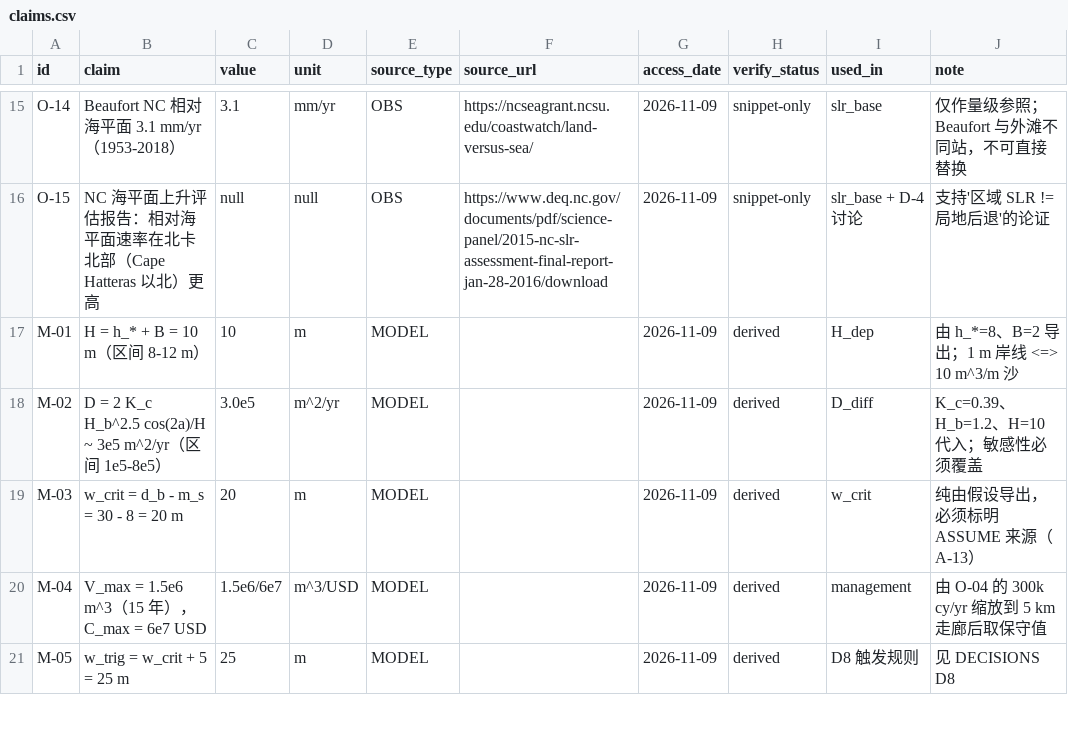
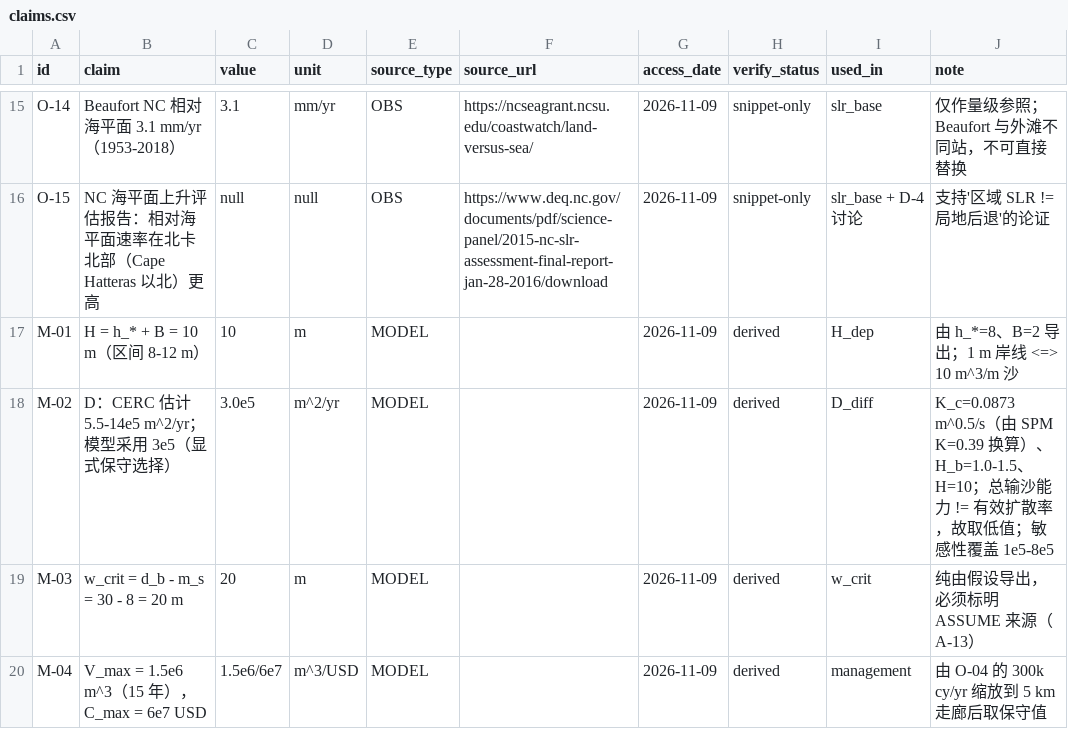
Before and after one commit to KN-1998/where-does-the-sand-go, a CSV file: ledger/claims.csv, drawn as a sheet; only a part is shown, gaps mark what is left out; the shorter side is filled out with more unchanged rows; the diff names each change by its address in the sheet, - before the commit and + after, or states it on an @@ line.

Commit message:
[modeling] 修正 D 的 CERC 推导与单位换算 + 台账计数口径

```diff
--- a/ledger/claims.csv
+++ b/ledger/claims.csv
-B18 (claim): D = 2 K_c H_b^2.5 cos(2a)/H ~ 3e5 m^2/yr（区间 1e5-8e5）
+B18 (claim): D：CERC 估计 5.5-14e5 m^2/yr；模型采用 3e5（显式保守选择）
-J18 (note): K_c=0.39、H_b=1.2、H=10 代入；敏感性必须覆盖
+J18 (note): K_c=0.0873 m^0.5/s（由 SPM K=0.39 换算）、H_b=1.0-1.5、H=10；总输沙能力 != 有效扩散率，故取低值；敏感性覆盖 1e5-8e5
```
Also changed, not shown: 8 other files.
